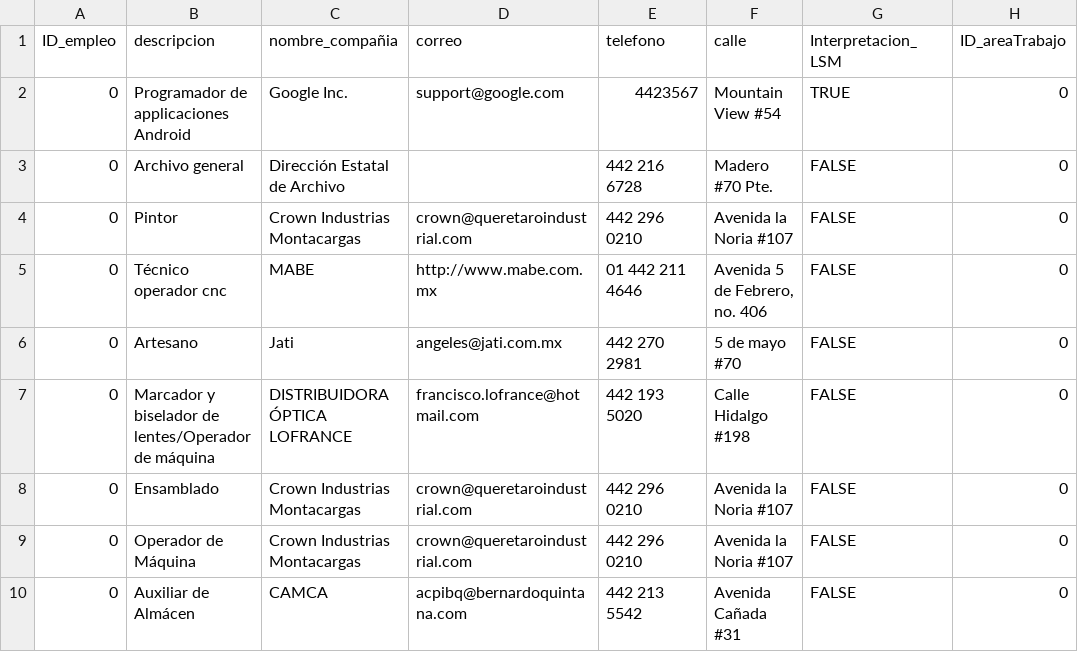
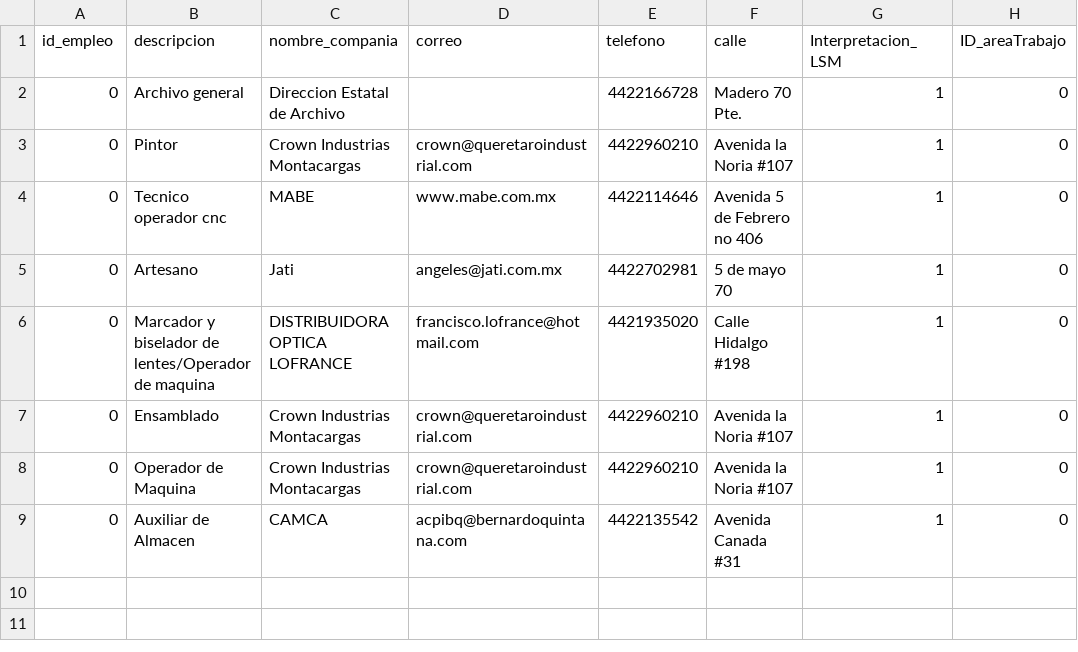
Before and after one commit to EduardoVaca/CSEQ, a CSV file: Empleo.csv, drawn as a sheet; removed rows and columns are numbered as before the commit, all else as after; the diff names each change by its address in the sheet, - before the commit and + after, or states it on an @@ line.

Commit message:
Actualizacion
correccion errores de empleo y persona

```diff
--- a/Empleo.csv
+++ b/Empleo.csv
-A1: ID_empleo
+A1: id_empleo
-C1: nombre_compañia
+C1: nombre_compania
-row 2: 0 | Programador de applicaciones Android | Google Inc. | support@google.com | 4423567 | Mountain View #54 | TRUE | 0
-C2 (nombre_compania): Dirección Estatal de Archivo
+C2 (nombre_compania): Direccion Estatal de Archivo
-E2 (telefono): 442 216 6728
+E2 (telefono): 4422166728
-F2 (calle): Madero #70 Pte.
+F2 (calle): Madero 70 Pte.
-G2:G9 (Interpretacion_LSM): FALSE
+G2:G9 (Interpretacion_LSM): 1
-E3 (telefono): 442 296 0210
+E3 (telefono): 4422960210
-B4 (descripcion): Técnico operador cnc
+B4 (descripcion): Tecnico operador cnc
-D4 (correo): http://www.mabe.com.mx
+D4 (correo): www.mabe.com.mx
-E4 (telefono): 01 442 211 4646
+E4 (telefono): 4422114646
-F4 (calle): Avenida 5 de Febrero, no. 406
+F4 (calle): Avenida 5 de Febrero no 406
-E5 (telefono): 442 270 2981
+E5 (telefono): 4422702981
-F5 (calle): 5 de mayo #70
+F5 (calle): 5 de mayo 70
-B6 (descripcion): …lentes/Operador de máquina
+B6 (descripcion): …lentes/Operador de maquina
-C6 (nombre_compania): DISTRIBUIDORA ÓPTICA LOFRANCE
+C6 (nombre_compania): DISTRIBUIDORA OPTICA LOFRANCE
-E6 (telefono): 442 193 5020
+E6 (telefono): 4421935020
-E7:E8 (telefono): 442 296 0210
+E7:E8 (telefono): 4422960210
-B8 (descripcion): Operador de Máquina
+B8 (descripcion): Operador de Maquina
-B9 (descripcion): Auxiliar de Almácen
+B9 (descripcion): Auxiliar de Almacen
-E9 (telefono): 442 213 5542
+E9 (telefono): 4422135542
-F9 (calle): Avenida Cañada #31
+F9 (calle): Avenida Canada #31
```
Also changed, not shown: Persona.csv.
